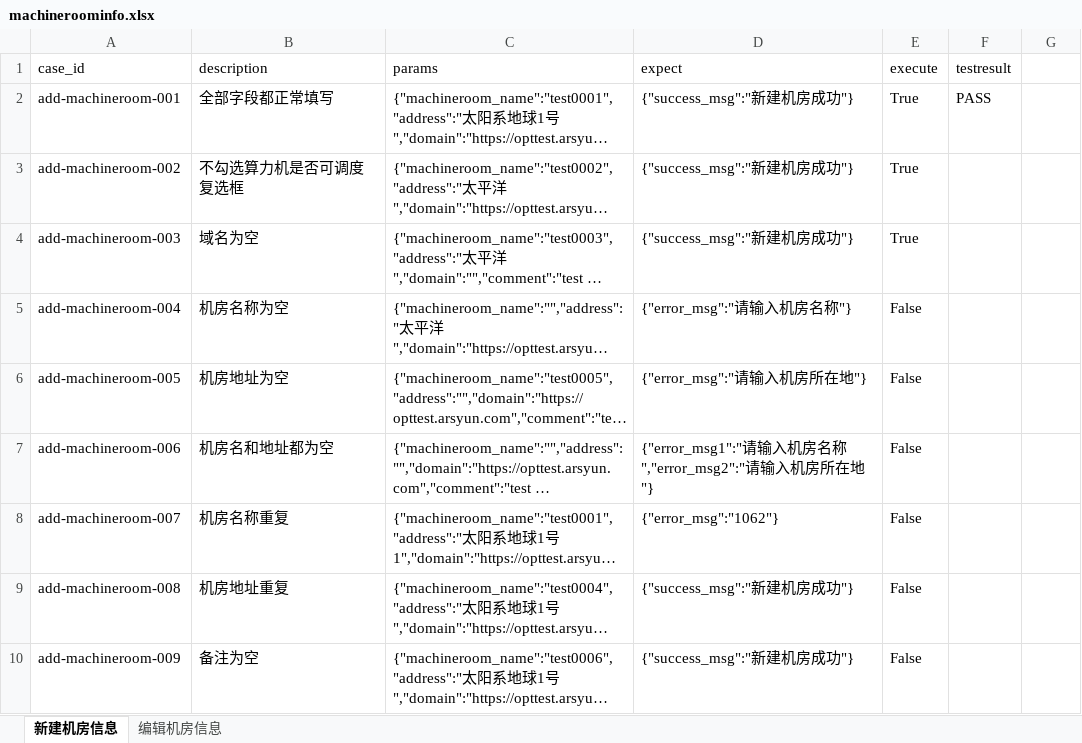
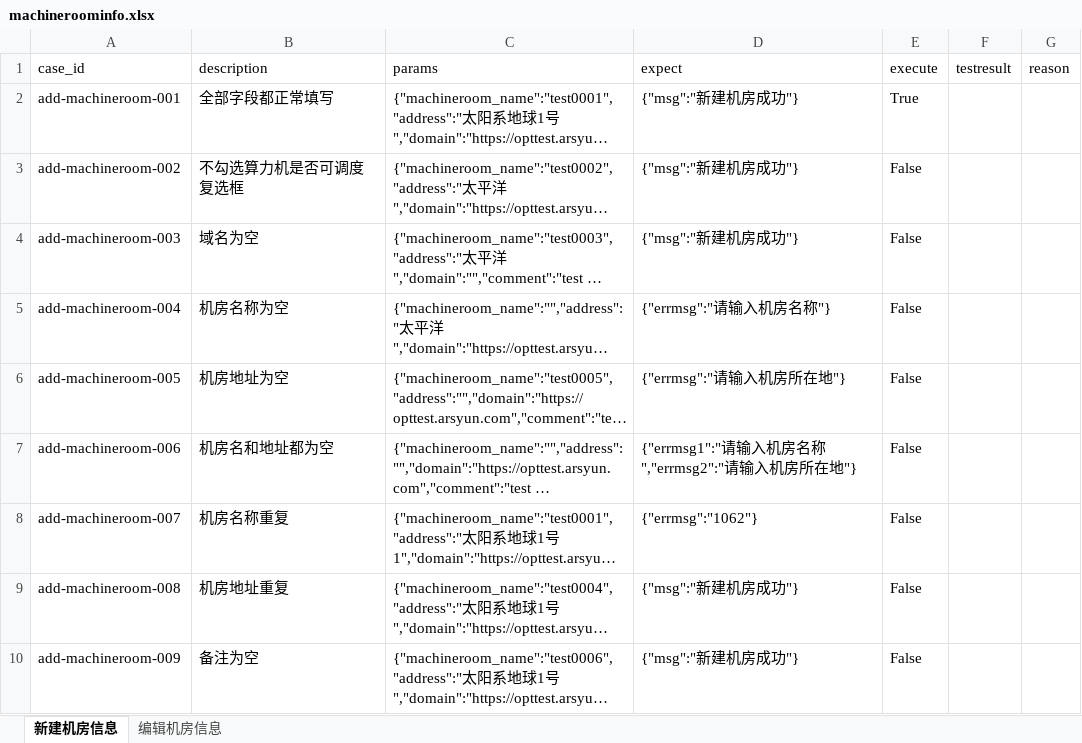
Before and after one commit to terry-9527/auto-opstest, an Excel workbook: testdatas/machineroominfo.xlsx, sheet 新建机房信息, drawn as a sheet; long unchanged cells end in …; values as stored, in another font and other column widths than the file's, no borders; the diff names each change by its address in the sheet, - before the commit and + after, or states it on an @@ line.

```diff
--- a/testdatas/machineroominfo.xlsx (sheet 新建机房信息)
+++ b/testdatas/machineroominfo.xlsx (sheet 新建机房信息)
-G1: (empty)
+G1: reason
-D2:D4 (expect): {"success_msg":"新建机房成功"}
+D2:D4 (expect): {"msg":"新建机房成功"}
-F2 (testresult): PASS
+F2 (testresult): (empty)
-E3:E4 (execute): True
+E3:E4 (execute): False
-D5 (expect): {"error_msg":"请输入机房名称"}
+D5 (expect): {"errmsg":"请输入机房名称"}
-D6 (expect): {"error_msg":"请输入机房所在地"}
+D6 (expect): {"errmsg":"请输入机房所在地"}
-D7 (expect): {"error_msg1":"请输入机房名称","error_msg2":"请输入机房所在地"}
+D7 (expect): {"errmsg1":"请输入机房名称","errmsg2":"请输入机房所在地"}
-D8 (expect): {"error_msg":"1062"}
+D8 (expect): {"errmsg":"1062"}
-D9:D10 (expect): {"success_msg":"新建机房成功"}
+D9:D10 (expect): {"msg":"新建机房成功"}
```
Also changed, not shown: sheet 编辑机房信息, testdatas/clusterinfo.xlsx, testdatas/usermanagement.xlsx, 21 other files.
